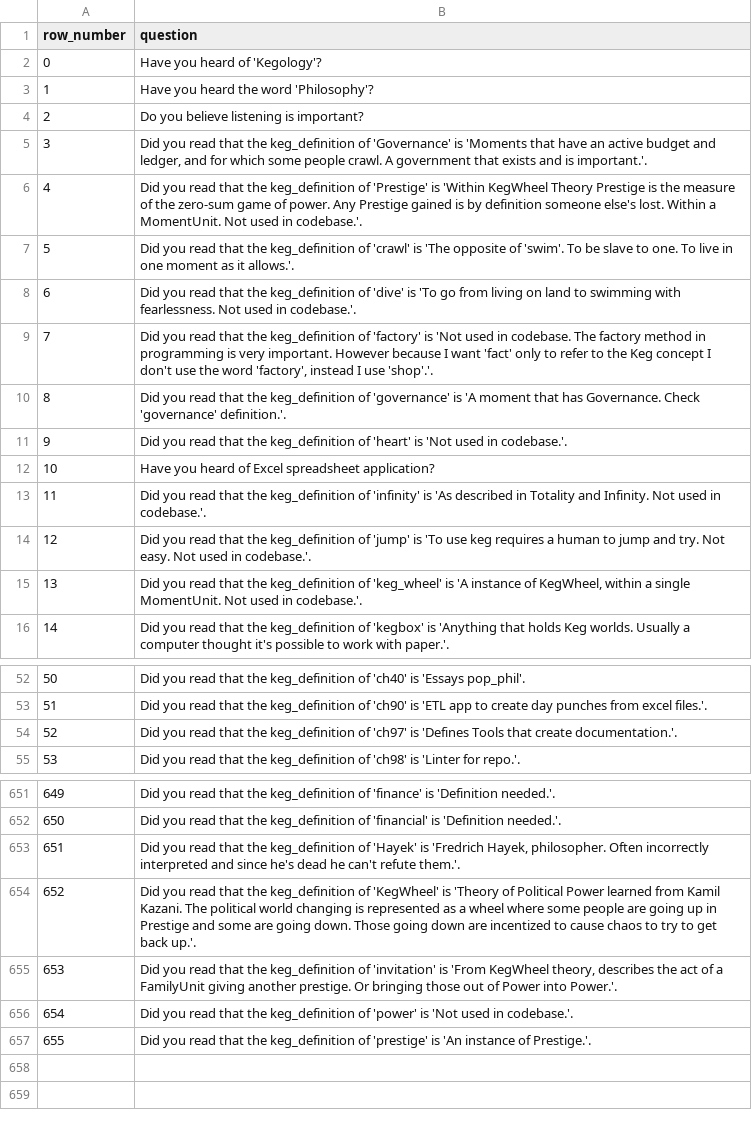
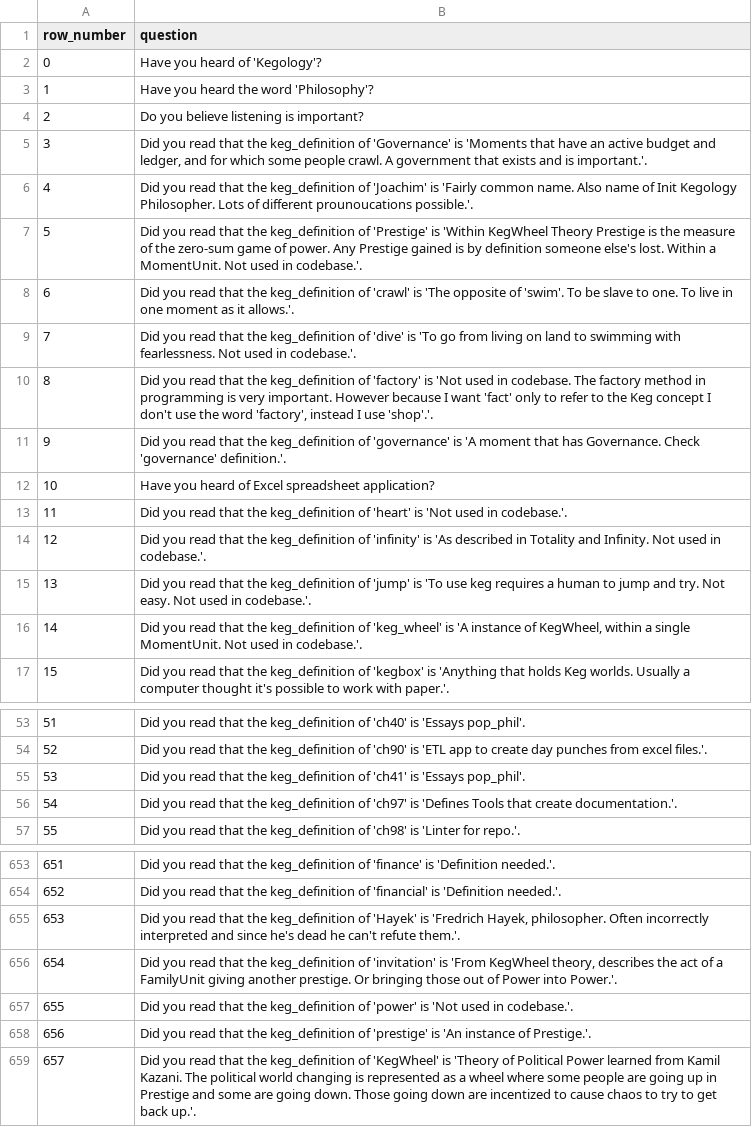
Before and after one commit to jschalk/jaar, a CSV file: src/ch99_glossary/derived/keg_exam_questions.csv, drawn as a sheet; only a part is shown, gaps mark what is left out; addresses are those after the commit; the diff names each change by its address in the sheet, - before the commit and + after, or states it on an @@ line.

```diff
--- a/src/ch99_glossary/derived/keg_exam_questions.csv
+++ b/src/ch99_glossary/derived/keg_exam_questions.csv
+row 6: 4 | Did you read that the keg_definition of 'Joachim' is 'Fairly common name. Also name of Init Kegology Philosopher. Lots of different prounoucations possible.'.
@@ column A (row_number) renumbered between rows 7 and 658 @@
+row 55: 53 | Did you read that the keg_definition of 'ch41' is 'Essays pop_phil'.
@@ row 654 moved to row 659: 657 @@
```
Also changed, not shown: 9 other files.
